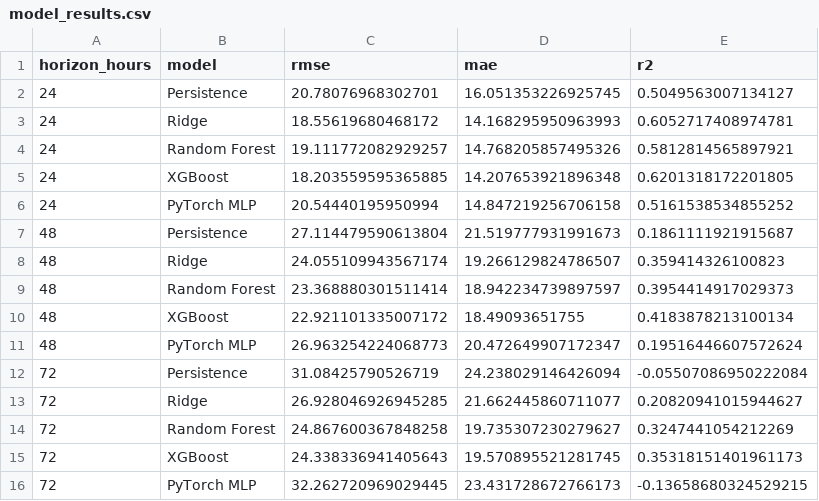
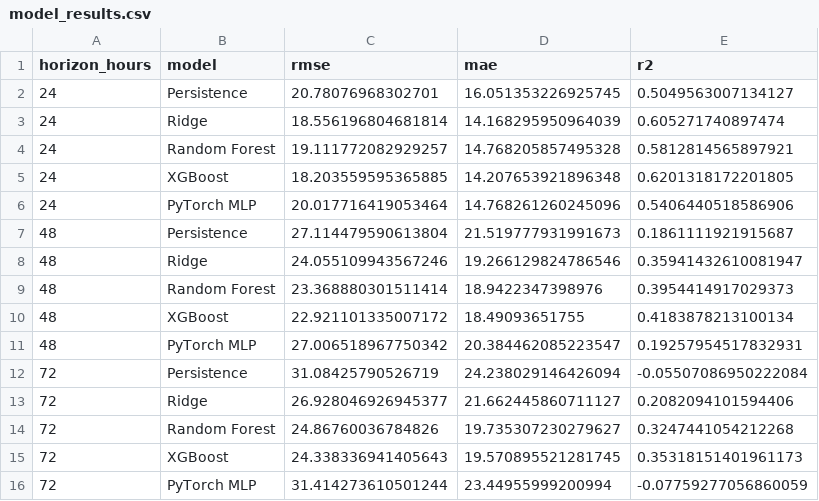
Before and after one commit to Jaffar-Kazmi/Islamabad_AQI_Forecast_System, a CSV file: model_results.csv, drawn as a sheet.

```diff
--- a/model_results.csv
+++ b/model_results.csv
@@ -2,15 +2,15 @@ horizon_hours,model,rmse,mae,r2
 24,Persistence,20.78076968302701,16.051353226925745,0.5049563007134127
-24,Ridge,18.55619680468172,14.168295950963993,0.6052717408974781
-24,Random Forest,19.111772082929257,14.768205857495326,0.5812814565897921
+24,Ridge,18.556196804681814,14.168295950964039,0.605271740897474
+24,Random Forest,19.111772082929257,14.768205857495328,0.5812814565897921
 24,XGBoost,18.203559595365885,14.207653921896348,0.6201318172201805
-24,PyTorch MLP,20.54440195950994,14.847219256706158,0.5161538534855252
+24,PyTorch MLP,20.017716419053464,14.768261260245096,0.5406440518586906
 48,Persistence,27.114479590613804,21.519777931991673,0.1861111921915687
-48,Ridge,24.055109943567174,19.266129824786507,0.359414326100823
-48,Random Forest,23.368880301511414,18.942234739897597,0.3954414917029373
+48,Ridge,24.055109943567246,19.266129824786546,0.35941432610081947
+48,Random Forest,23.368880301511414,18.9422347398976,0.3954414917029373
 48,XGBoost,22.921101335007172,18.49093651755,0.4183878213100134
-48,PyTorch MLP,26.963254224068773,20.472649907172347,0.19516446607572624
+48,PyTorch MLP,27.006518967750342,20.384462085223547,0.19257954517832931
 72,Persistence,31.08425790526719,24.238029146426094,-0.05507086950222084
-72,Ridge,26.928046926945285,21.662445860711077,0.20820941015944627
-72,Random Forest,24.867600367848258,19.735307230279627,0.3247441054212269
+72,Ridge,26.928046926945377,21.662445860711127,0.2082094101594406
+72,Random Forest,24.86760036784826,19.735307230279627,0.3247441054212268
 72,XGBoost,24.338336941405643,19.570895521281745,0.35318151401961173
-72,PyTorch MLP,32.262720969029445,23.431728672766173,-0.13658680324529215
+72,PyTorch MLP,31.414273610501244,23.44955999200994,-0.07759277056860059
```
